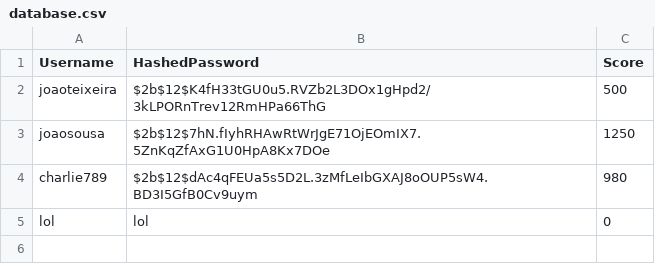
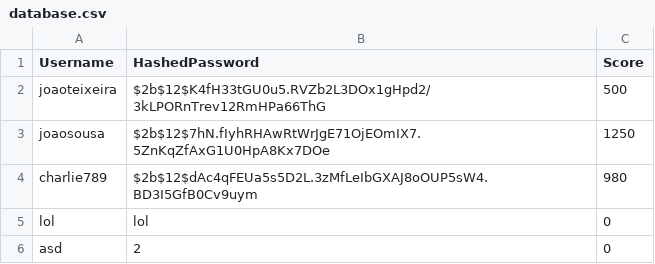
Before and after one commit to joaossousa12/feup-cpd, a CSV file: assign2/src/database.csv, drawn as a sheet; the diff names each change by its address in the sheet, - before the commit and + after, or states it on an @@ line.

```diff
--- a/assign2/src/database.csv
+++ b/assign2/src/database.csv
+row 6: asd | 2 | 0
```
Also changed, not shown: 2 other files.
